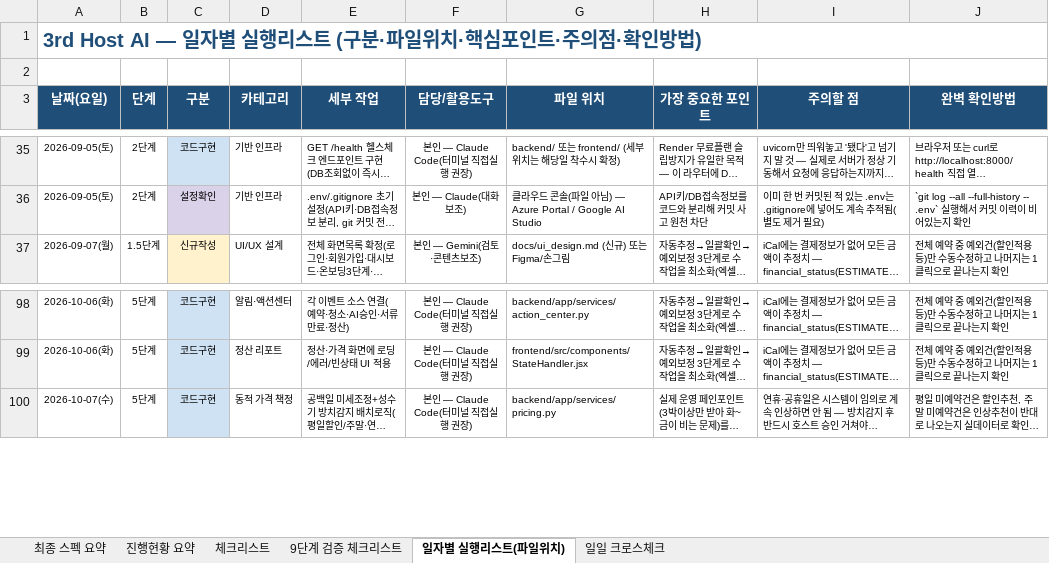
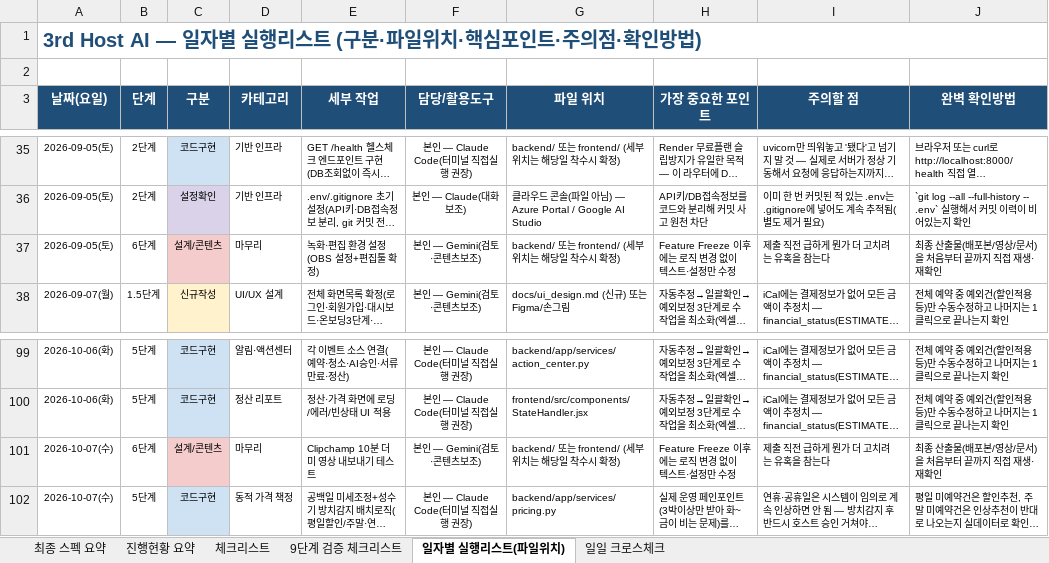
Before and after one commit to newrace4-arch/Host-ON-AI, an Excel workbook: 3rd_host_ai_체크리스트.xlsx, sheet 일자별 실행리스트(파일위치), drawn as a sheet; only a part is shown, gaps mark what is left out; long unchanged cells end in …; values as stored, in another font and other column widths than the file's, no borders; the diff names each change by its address in the sheet, - before the commit and + after, or states it on an @@ line.

```diff
--- a/3rd_host_ai_체크리스트.xlsx (sheet 일자별 실행리스트(파일위치))
+++ b/3rd_host_ai_체크리스트.xlsx (sheet 일자별 실행리스트(파일위치))
+row 37: 2026-09-05(토) | 6단계 | 설계/콘텐츠 | 마무리 | 녹화·편집 환경 설정(OBS 설정+편집툴 확정) | 본인 — Gemini(검토·콘텐츠보조) | backend/ 또는 frontend/ (세부 위치는 해당일 착수시 확정) | Feature Freeze 이후에는 로직 변경 없이 텍스트·설정만 수정 | 제출 직전 급하게 뭔가 더 고치려는 유혹을 참는다 | 최종 산출물(배포본/영상/문서)을 처음부터 끝까지 직접 재생·재확인
+row 101: 2026-10-07(수) | 6단계 | 설계/콘텐츠 | 마무리 | Clipchamp 10분 더미 영상 내보내기 테스트 | 본인 — Gemini(검토·콘텐츠보조) | backend/ 또는 frontend/ (세부 위치는 해당일 착수시 확정) | Feature Freeze 이후에는 로직 변경 없이 텍스트·설정만 수정 | 제출 직전 급하게 뭔가 더 고치려는 유혹을 참는다 | 최종 산출물(배포본/영상/문서)을 처음부터 끝까지 직접 재생·재확인
```
Also changed, not shown: sheet 일일 크로스체크, sheet 체크리스트, sheet 진행현황 요약, sheet 9단계 검증 체크리스트, 2 other files.
